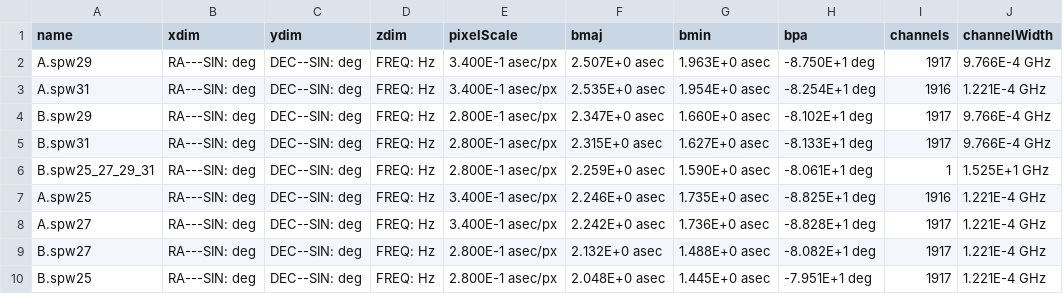
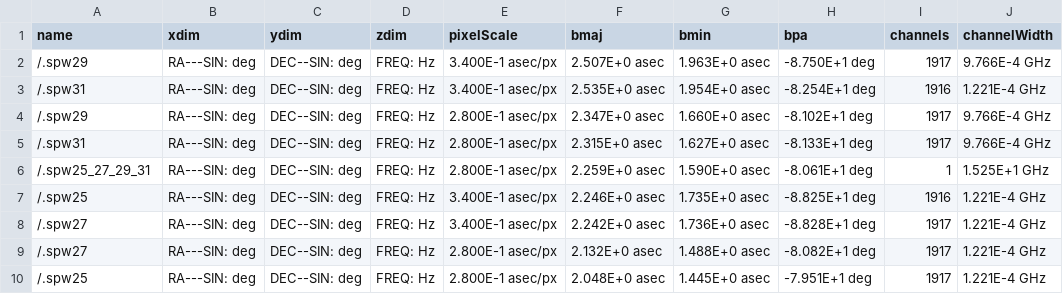
Before and after one commit to Parkerwise/Cloud-C, a CSV file: results/tables/cube-properties.csv, drawn as a sheet; only a part is shown; the diff names each change by its address in the sheet, - before the commit and + after, or states it on an @@ line.

```diff
--- a/results/tables/cube-properties.csv
+++ b/results/tables/cube-properties.csv
-A2 (name): A.spw29
+A2 (name): /.spw29
-A3 (name): A.spw31
+A3 (name): /.spw31
-A4 (name): B.spw29
+A4 (name): /.spw29
-A5 (name): B.spw31
+A5 (name): /.spw31
-A6 (name): B.spw25_27_29_31
+A6 (name): /.spw25_27_29_31
-A7 (name): A.spw25
+A7 (name): /.spw25
-A8 (name): A.spw27
+A8 (name): /.spw27
-A9 (name): B.spw27
+A9 (name): /.spw27
-A10 (name): B.spw25
+A10 (name): /.spw25
```
Also changed, not shown: 18 other files.
